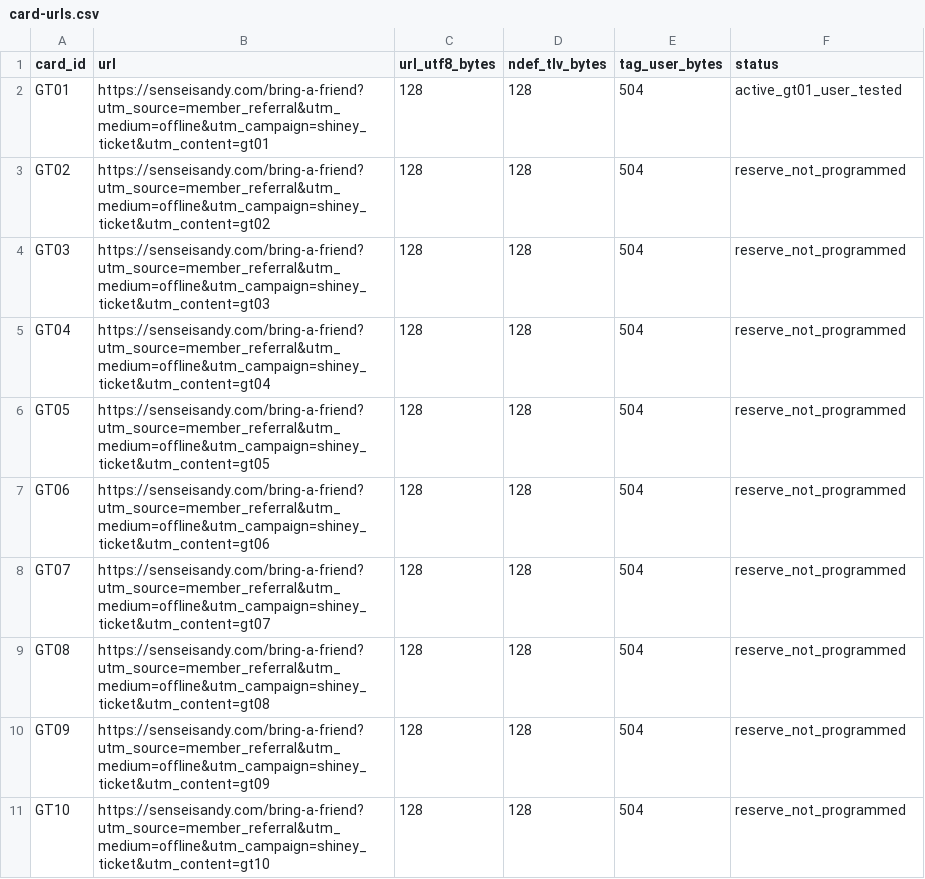
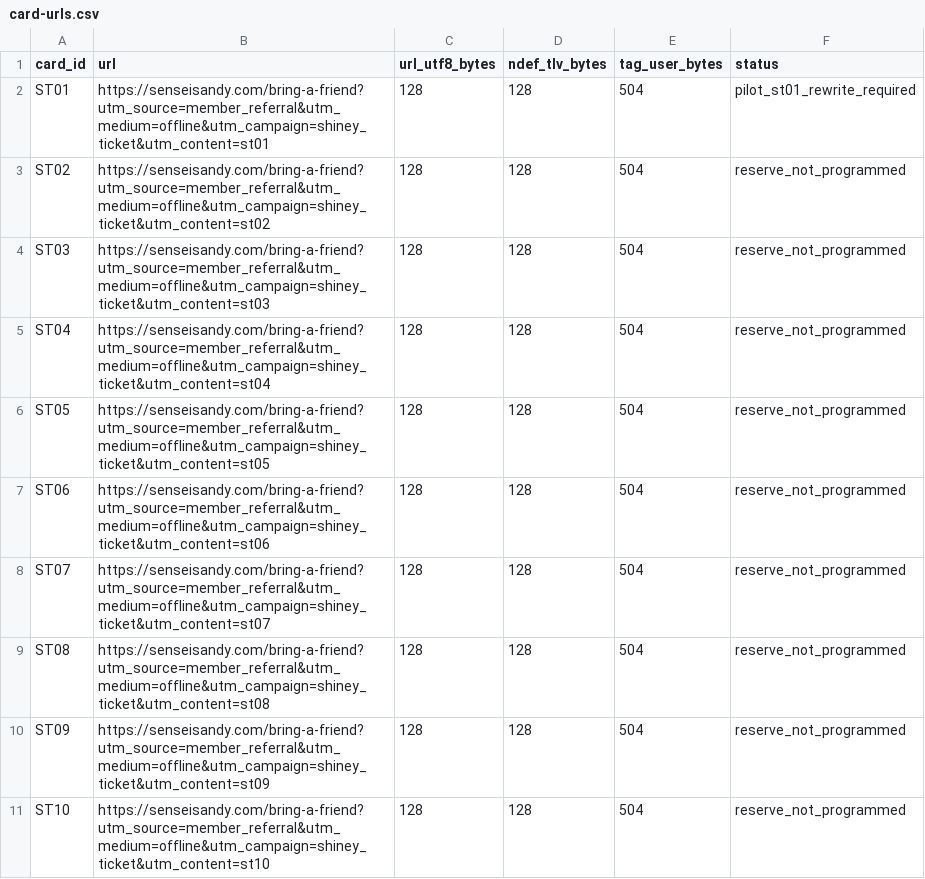
Before and after one commit to TriangleWizX/jun1826, a CSV file: docs/ops/golden-ticket/card-urls.csv, drawn as a sheet.

```diff
--- a/docs/ops/golden-ticket/card-urls.csv
+++ b/docs/ops/golden-ticket/card-urls.csv
@@ -1,11 +1,11 @@
 card_id,url,url_utf8_bytes,ndef_tlv_bytes,tag_user_bytes,status
-GT01,https://senseisandy.com/bring-a-friend?utm_source=member_referral&utm_medium=offline&utm_campaign=shiney_ticket&utm_content=gt01,128,128,504,active_gt01_user_tested
-GT02,https://senseisandy.com/bring-a-friend?utm_source=member_referral&utm_medium=offline&utm_campaign=shiney_ticket&utm_content=gt02,128,128,504,reserve_not_programmed
-GT03,https://senseisandy.com/bring-a-friend?utm_source=member_referral&utm_medium=offline&utm_campaign=shiney_ticket&utm_content=gt03,128,128,504,reserve_not_programmed
-GT04,https://senseisandy.com/bring-a-friend?utm_source=member_referral&utm_medium=offline&utm_campaign=shiney_ticket&utm_content=gt04,128,128,504,reserve_not_programmed
-GT05,https://senseisandy.com/bring-a-friend?utm_source=member_referral&utm_medium=offline&utm_campaign=shiney_ticket&utm_content=gt05,128,128,504,reserve_not_programmed
-GT06,https://senseisandy.com/bring-a-friend?utm_source=member_referral&utm_medium=offline&utm_campaign=shiney_ticket&utm_content=gt06,128,128,504,reserve_not_programmed
-GT07,https://senseisandy.com/bring-a-friend?utm_source=member_referral&utm_medium=offline&utm_campaign=shiney_ticket&utm_content=gt07,128,128,504,reserve_not_programmed
-GT08,https://senseisandy.com/bring-a-friend?utm_source=member_referral&utm_medium=offline&utm_campaign=shiney_ticket&utm_content=gt08,128,128,504,reserve_not_programmed
-GT09,https://senseisandy.com/bring-a-friend?utm_source=member_referral&utm_medium=offline&utm_campaign=shiney_ticket&utm_content=gt09,128,128,504,reserve_not_programmed
-GT10,https://senseisandy.com/bring-a-friend?utm_source=member_referral&utm_medium=offline&utm_campaign=shiney_ticket&utm_content=gt10,128,128,504,reserve_not_programmed
+ST01,https://senseisandy.com/bring-a-friend?utm_source=member_referral&utm_medium=offline&utm_campaign=shiney_ticket&utm_content=st01,128,128,504,pilot_st01_rewrite_required
+ST02,https://senseisandy.com/bring-a-friend?utm_source=member_referral&utm_medium=offline&utm_campaign=shiney_ticket&utm_content=st02,128,128,504,reserve_not_programmed
+ST03,https://senseisandy.com/bring-a-friend?utm_source=member_referral&utm_medium=offline&utm_campaign=shiney_ticket&utm_content=st03,128,128,504,reserve_not_programmed
+ST04,https://senseisandy.com/bring-a-friend?utm_source=member_referral&utm_medium=offline&utm_campaign=shiney_ticket&utm_content=st04,128,128,504,reserve_not_programmed
+ST05,https://senseisandy.com/bring-a-friend?utm_source=member_referral&utm_medium=offline&utm_campaign=shiney_ticket&utm_content=st05,128,128,504,reserve_not_programmed
+ST06,https://senseisandy.com/bring-a-friend?utm_source=member_referral&utm_medium=offline&utm_campaign=shiney_ticket&utm_content=st06,128,128,504,reserve_not_programmed
+ST07,https://senseisandy.com/bring-a-friend?utm_source=member_referral&utm_medium=offline&utm_campaign=shiney_ticket&utm_content=st07,128,128,504,reserve_not_programmed
+ST08,https://senseisandy.com/bring-a-friend?utm_source=member_referral&utm_medium=offline&utm_campaign=shiney_ticket&utm_content=st08,128,128,504,reserve_not_programmed
+ST09,https://senseisandy.com/bring-a-friend?utm_source=member_referral&utm_medium=offline&utm_campaign=shiney_ticket&utm_content=st09,128,128,504,reserve_not_programmed
+ST10,https://senseisandy.com/bring-a-friend?utm_source=member_referral&utm_medium=offline&utm_campaign=shiney_ticket&utm_content=st10,128,128,504,reserve_not_programmed
```
Also changed, not shown: docs/ops/golden-ticket/card-register.csv, 39 other files.
